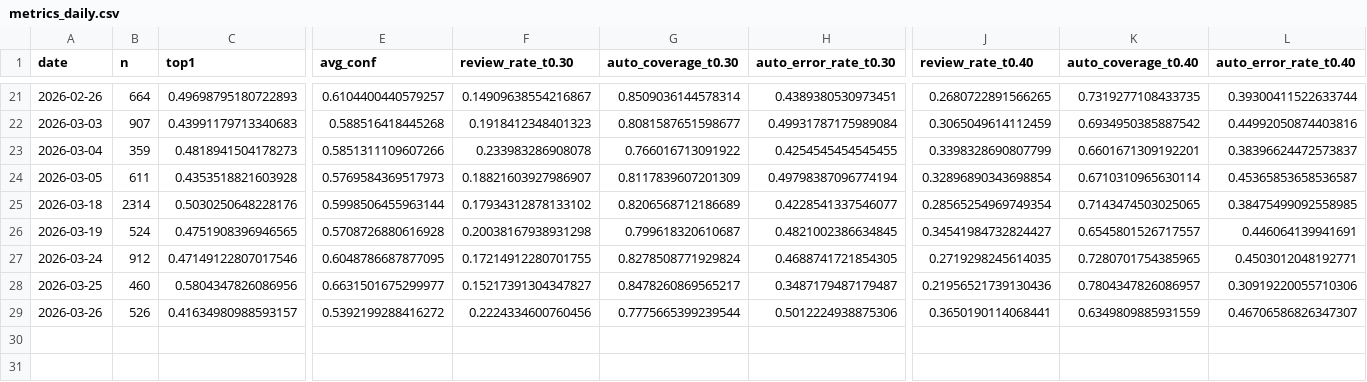
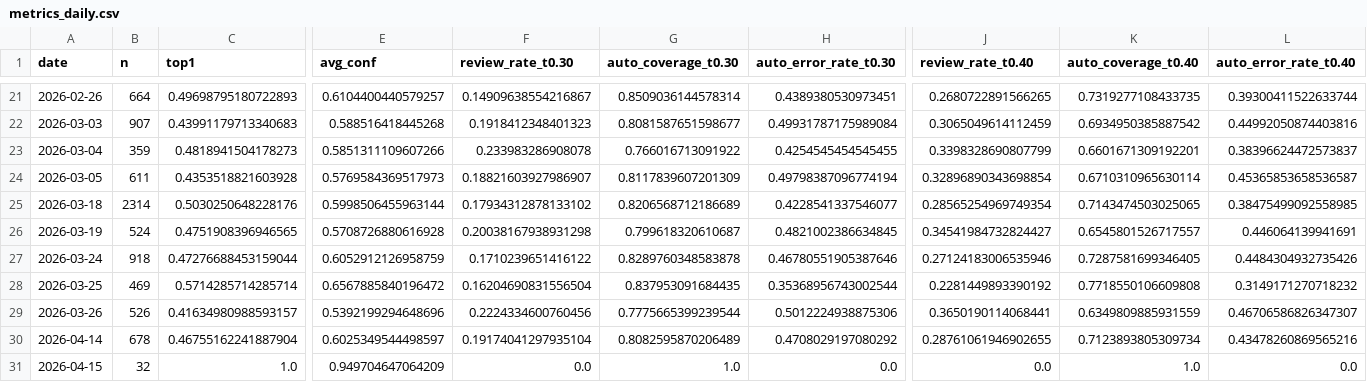
Before and after one commit to bubcass/ml-pq-headings, a CSV file: outputs/metrics_daily.csv, drawn as a sheet; only a part is shown, gaps mark what is left out; removed rows and columns are numbered as before the commit, all else as after; rows hold the shown columns only; the diff covers the shown part only; the diff names each change by its address in the sheet, - before the commit and + after, or states it on an @@ line.

Commit message:
Update daily PQ heading metrics (DistilBERT + DeBERTa 2026-04-16)

```diff
--- a/outputs/metrics_daily.csv
+++ b/outputs/metrics_daily.csv
-B27 (n): 912
+B27 (n): 918
-C27 (top1): 0.47149122807017546
+C27 (top1): 0.47276688453159044
-E27 (avg_conf): 0.6048786687877095
+E27 (avg_conf): 0.6052912126958759
-F27 (review_rate_t0.30): 0.17214912280701755
+F27 (review_rate_t0.30): 0.1710239651416122
-G27 (auto_coverage_t0.30): 0.8278508771929824
+G27 (auto_coverage_t0.30): 0.8289760348583878
-H27 (auto_error_rate_t0.30): 0.4688741721854305
+H27 (auto_error_rate_t0.30): 0.46780551905387646
-J27 (review_rate_t0.40): 0.2719298245614035
+J27 (review_rate_t0.40): 0.27124183006535946
-K27 (auto_coverage_t0.40): 0.7280701754385965
+K27 (auto_coverage_t0.40): 0.7287581699346405
-L27 (auto_error_rate_t0.40): 0.4503012048192771
+L27 (auto_error_rate_t0.40): 0.4484304932735426
-row 28: 2026-03-25 | 460 | 0.5804347826086956 | 0.6631501675299977 | 0.15217391304347827 | 0.8478260869565217 | 0.3487179487179487 | 0.21956521739130436 | 0.7804347826086957 | 0.30919220055710306
+row 28: 2026-03-25 | 469 | 0.5714285714285714 | 0.6567885840196472 | 0.16204690831556504 | 0.837953091684435 | 0.35368956743002544 | 0.2281449893390192 | 0.7718550106609808 | 0.3149171270718232
-E29 (avg_conf): 0.5392199288416272
+E29 (avg_conf): 0.5392199294648696
+row 30: 2026-04-14 | 678 | 0.46755162241887904 | 0.6025349544498597 | 0.19174041297935104 | 0.8082595870206489 | 0.4708029197080292 | 0.28761061946902655 | 0.7123893805309734 | 0.43478260869565216
+row 31: 2026-04-15 | 32 | 1.0 | 0.949704647064209 | 0.0 | 1.0 | 0.0 | 0.0 | 1.0 | 0.0
```
Also changed, not shown: 26 edited cells elsewhere in this file, outputs/metrics_daily_distilbert.csv.
